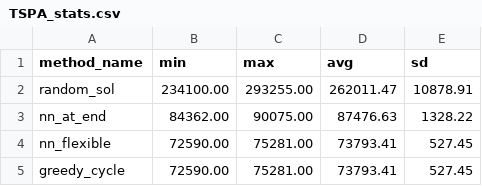
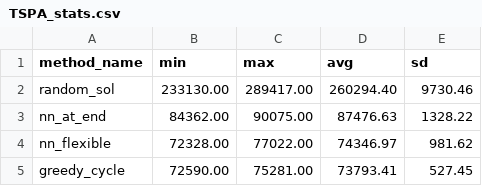
Before and after one commit to Flat-Earther/Evolutionary-Computation, a CSV file: lab-01-greedy-heuristics/evaluation/TSPA_stats.csv, drawn as a sheet.

```diff
--- a/lab-01-greedy-heuristics/evaluation/TSPA_stats.csv
+++ b/lab-01-greedy-heuristics/evaluation/TSPA_stats.csv
@@ -1,5 +1,5 @@
 method_name,min,max,avg,sd
-random_sol,234100.00,293255.00,262011.47,10878.91
+random_sol,233130.00,289417.00,260294.40,9730.46
 nn_at_end,84362.00,90075.00,87476.63,1328.22
-nn_flexible,72590.00,75281.00,73793.41,527.45
+nn_flexible,72328.00,77022.00,74346.97,981.62
 greedy_cycle,72590.00,75281.00,73793.41,527.45
```
Also changed, not shown: lab-01-greedy-heuristics/evaluation/TSPB_stats.csv, lab-01-greedy-heuristics/evaluation/results/TSPA_random.csv, 16 other files.
